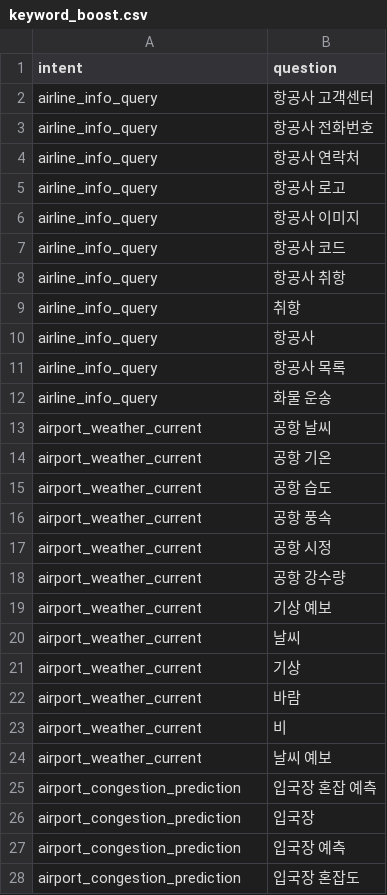
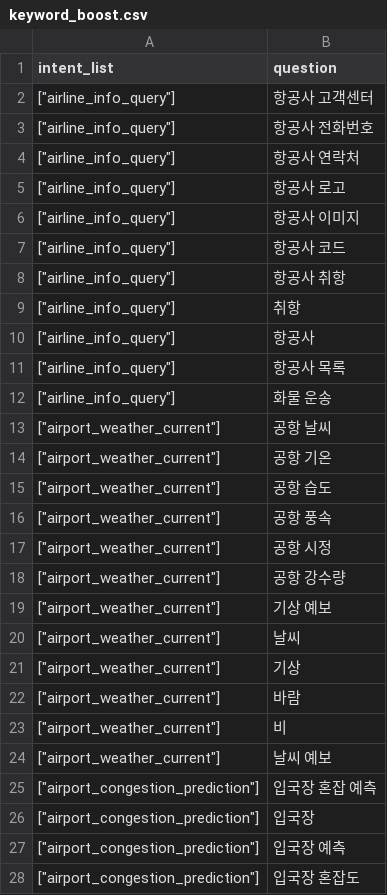
Before and after one commit to aivleCloudNative0715/ICN-AI-chatbot, a CSV file: ai/intent_classifier/data/keyword_boost.csv, drawn as a sheet; only a part is shown; the diff covers the shown part only.

```diff
--- a/ai/intent_classifier/data/keyword_boost.csv
+++ b/ai/intent_classifier/data/keyword_boost.csv
@@ -1,28 +1,28 @@
-intent,question
-airline_info_query,항공사 고객센터
-airline_info_query,항공사 전화번호
-airline_info_query,항공사 연락처
-airline_info_query,항공사 로고
-airline_info_query,항공사 이미지
-airline_info_query,항공사 코드
-airline_info_query,항공사 취항
-airline_info_query,취항
-airline_info_query,항공사
-airline_info_query,항공사 목록
-airline_info_query,화물 운송
-airport_weather_current,공항 날씨
-airport_weather_current,공항 기온
-airport_weather_current,공항 습도
-airport_weather_current,공항 풍속
-airport_weather_current,공항 시정
-airport_weather_current,공항 강수량
-airport_weather_current,기상 예보
-airport_weather_current,날씨
-airport_weather_current,기상
-airport_weather_current,바람
-airport_weather_current,비
-airport_weather_current,날씨 예보
-airport_congestion_prediction,입국장 혼잡 예측
-airport_congestion_prediction,입국장
-airport_congestion_prediction,입국장 예측
-airport_congestion_prediction,입국장 혼잡도
+intent_list,question
+"[""airline_info_query""]",항공사 고객센터
+"[""airline_info_query""]",항공사 전화번호
+"[""airline_info_query""]",항공사 연락처
+"[""airline_info_query""]",항공사 로고
+"[""airline_info_query""]",항공사 이미지
+"[""airline_info_query""]",항공사 코드
+"[""airline_info_query""]",항공사 취항
+"[""airline_info_query""]",취항
+"[""airline_info_query""]",항공사
+"[""airline_info_query""]",항공사 목록
+"[""airline_info_query""]",화물 운송
+"[""airport_weather_current""]",공항 날씨
+"[""airport_weather_current""]",공항 기온
+"[""airport_weather_current""]",공항 습도
+"[""airport_weather_current""]",공항 풍속
+"[""airport_weather_current""]",공항 시정
+"[""airport_weather_current""]",공항 강수량
+"[""airport_weather_current""]",기상 예보
+"[""airport_weather_current""]",날씨
+"[""airport_weather_current""]",기상
+"[""airport_weather_current""]",바람
+"[""airport_weather_current""]",비
+"[""airport_weather_current""]",날씨 예보
+"[""airport_congestion_prediction""]",입국장 혼잡 예측
+"[""airport_congestion_prediction""]",입국장
+"[""airport_congestion_prediction""]",입국장 예측
+"[""airport_congestion_prediction""]",입국장 혼잡도
```
Also changed, not shown: 143 edited cells elsewhere in this file, ai/intent_classifier/data/keyword_boost_slot.csv, 18 other files.
